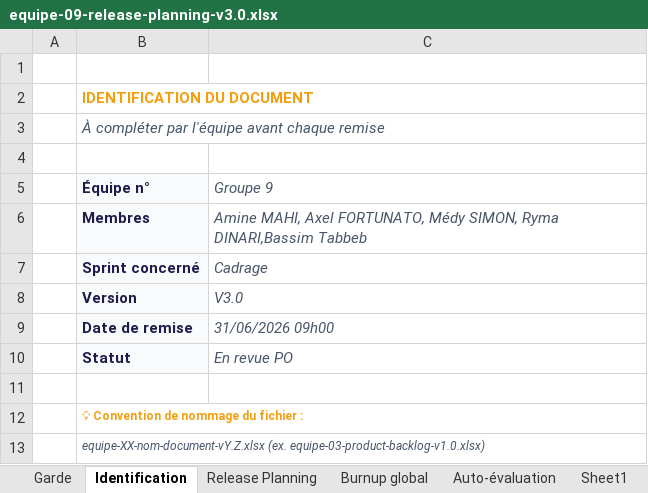
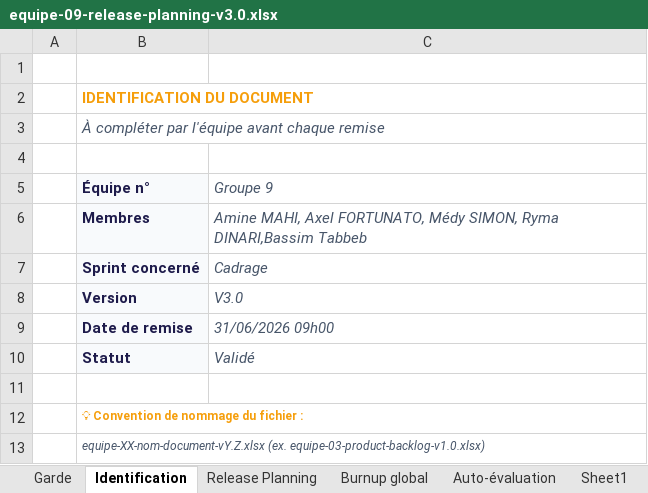
Before and after one commit to FortAxel/IPSSI_APOCAL_Groupe_9, an Excel workbook: docs/cadrage/equipe-09-release-planning-v3.0.xlsx, sheet Identification, drawn as a sheet; values as stored, in another font and other column widths than the file's, no borders; the diff names each change by its address in the sheet, - before the commit and + after, or states it on an @@ line.

```diff
--- a/docs/cadrage/equipe-09-release-planning-v3.0.xlsx (sheet Identification)
+++ b/docs/cadrage/equipe-09-release-planning-v3.0.xlsx (sheet Identification)
-C10 (Groupe 9): En revue PO
+C10 (Groupe 9): Validé
```
Also changed, not shown: docs/cadrage/equipe-09-product-backlog-v2.xlsx, docs/cadrage/equipe-09-sprint-backlog-v3.0.xlsx.
